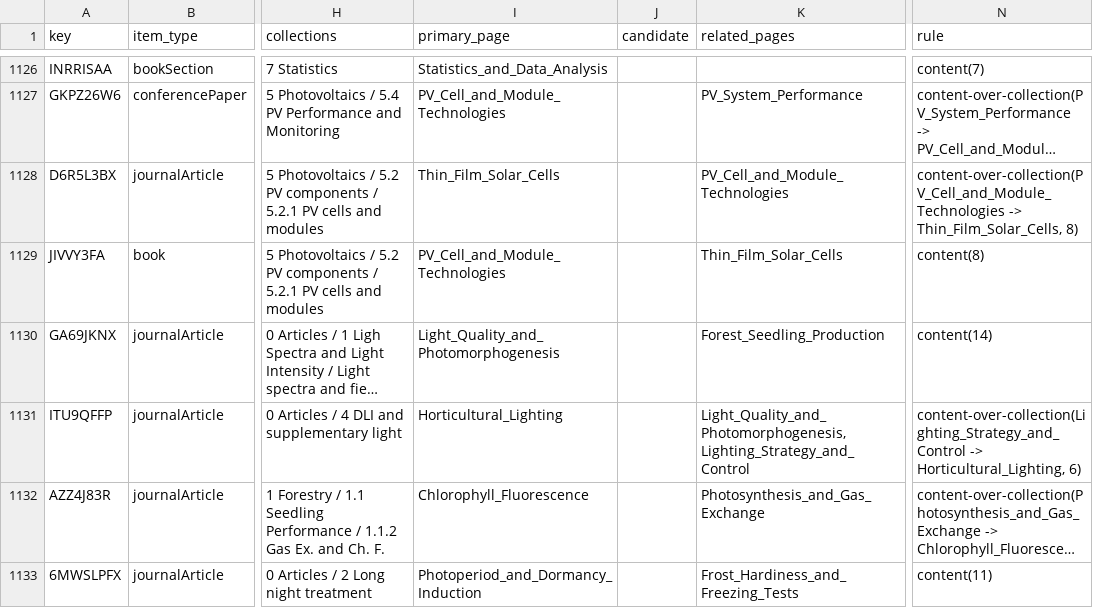
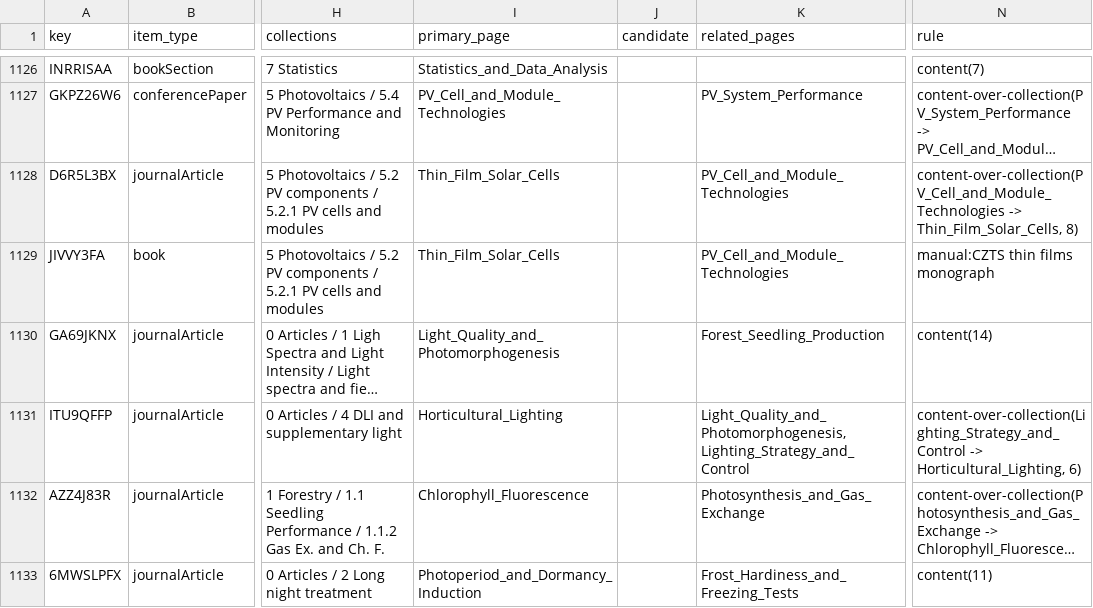
Before and after one commit to hvmarco/personal_knowledge_base, a CSV file: processed/Zotero_library_map.csv, drawn as a sheet; only a part is shown, gaps mark what is left out; long unchanged cells end in …; the diff covers the shown part only; the diff names each change by its address in the sheet, - before the commit and + after, or states it on an @@ line.

```diff
--- a/processed/Zotero_library_map.csv
+++ b/processed/Zotero_library_map.csv
-I1129 (primary_page): PV_Cell_and_Module_Technologies
+I1129 (primary_page): Thin_Film_Solar_Cells
-K1129 (related_pages): Thin_Film_Solar_Cells
+K1129 (related_pages): PV_Cell_and_Module_Technologies
-N1129 (rule): content(8)
+N1129 (rule): manual:CZTS thin films monograph
```
Also changed, not shown: 103 edited cells elsewhere in this file, 5 other files.
